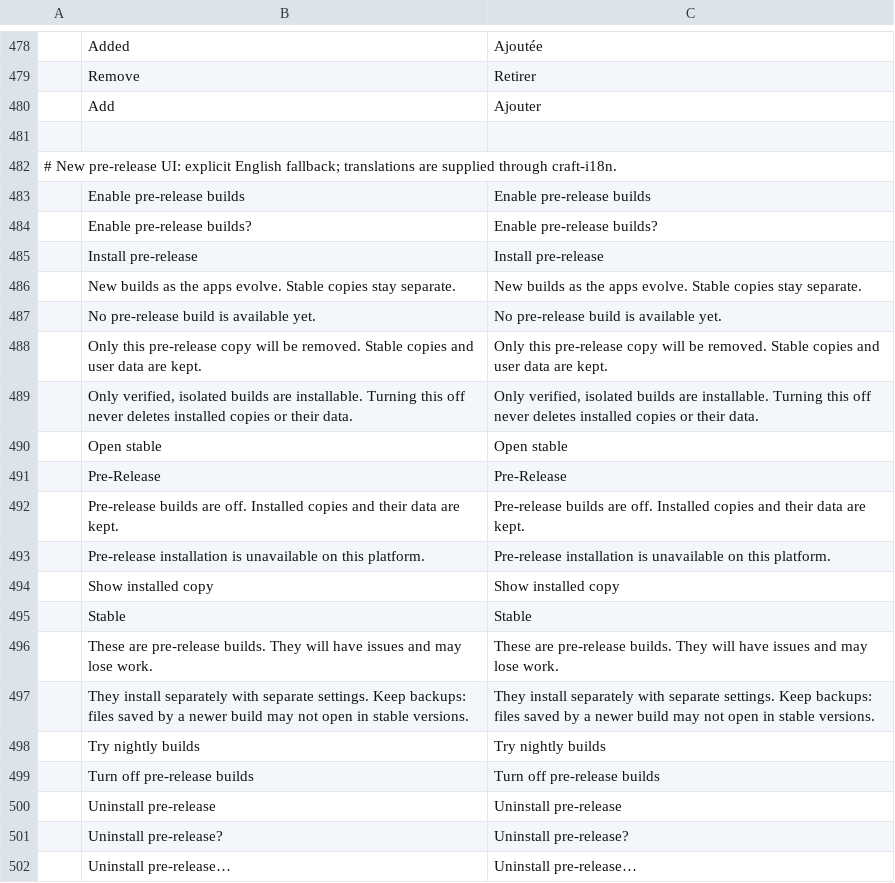
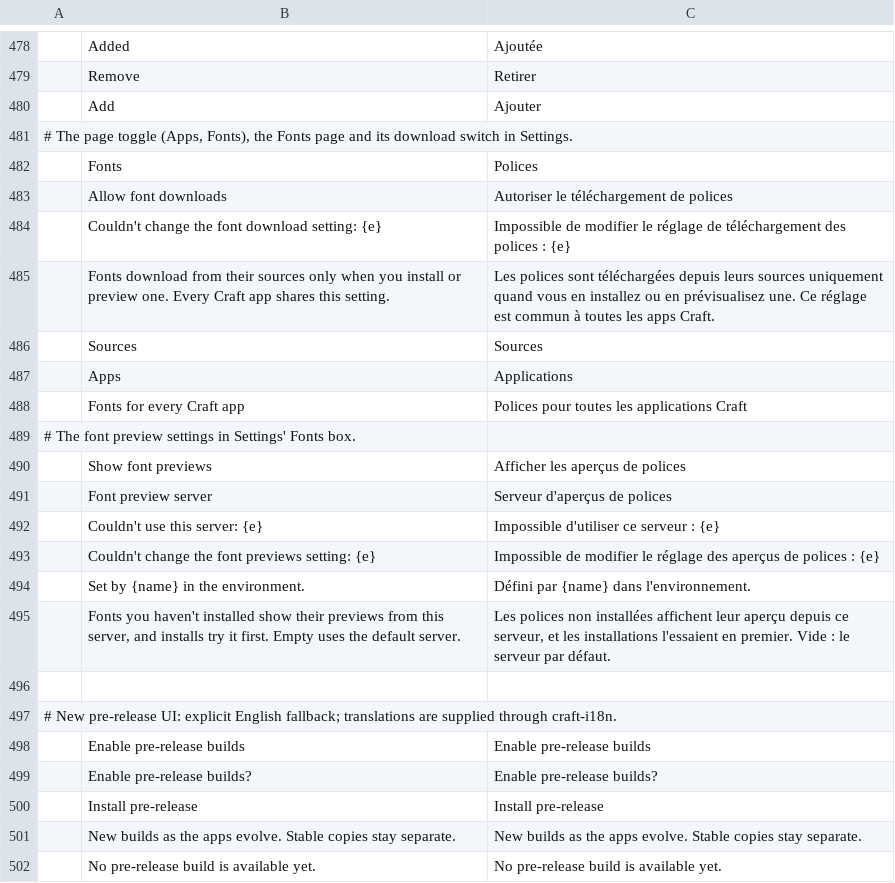
Before and after one commit to storytold/craft-launcher, a TSV file: crates/ui-egui/src/i18n/fr.tsv, drawn as a sheet; only a part is shown, gaps mark what is left out; the shorter side is filled out with more unchanged rows; the diff names each change by its address in the sheet, - before the commit and + after, or states it on an @@ line.

```diff
--- a/crates/ui-egui/src/i18n/fr.tsv
+++ b/crates/ui-egui/src/i18n/fr.tsv
+row 481: # The page toggle (Apps, Fonts), the Fonts page and its download switch in Settings.
+row 482:  | Fonts | Polices
+row 483:  | Allow font downloads | Autoriser le téléchargement de polices
+row 484:  | Couldn't change the font download setting: {e} | Impossible de modifier le réglage de téléchargement des polices : {e}
+row 485:  | Fonts download from their sources only when you install or preview one. Every Craft app shares this setting. | Les polices sont téléchargées depuis leurs sources uniquement quand vous en installez ou en prévisualisez une. Ce réglage est commun à toutes les apps Craft.
+row 486:  | Sources | Sources
+row 487:  | Apps | Applications
+row 488:  | Fonts for every Craft app | Polices pour toutes les applications Craft
+row 489: # The font preview settings in Settings' Fonts box.
+row 490:  | Show font previews | Afficher les aperçus de polices
+row 491:  | Font preview server | Serveur d'aperçus de polices
+row 492:  | Couldn't use this server: {e} | Impossible d'utiliser ce serveur : {e}
+row 493:  | Couldn't change the font previews setting: {e} | Impossible de modifier le réglage des aperçus de polices : {e}
+row 494:  | Set by {name} in the environment. | Défini par {name} dans l'environnement.
+row 495:  | Fonts you haven't installed show their previews from this server, and installs try it first. Empty uses the default server. | Les polices non installées affichent leur aperçu depuis ce serveur, et les installations l'essaient en premier. Vide : le serveur par défaut.
```
Also changed, not shown: crates/ui-egui/src/i18n/hu.tsv, crates/ui-egui/src/i18n/ja.tsv, 26 other files.
